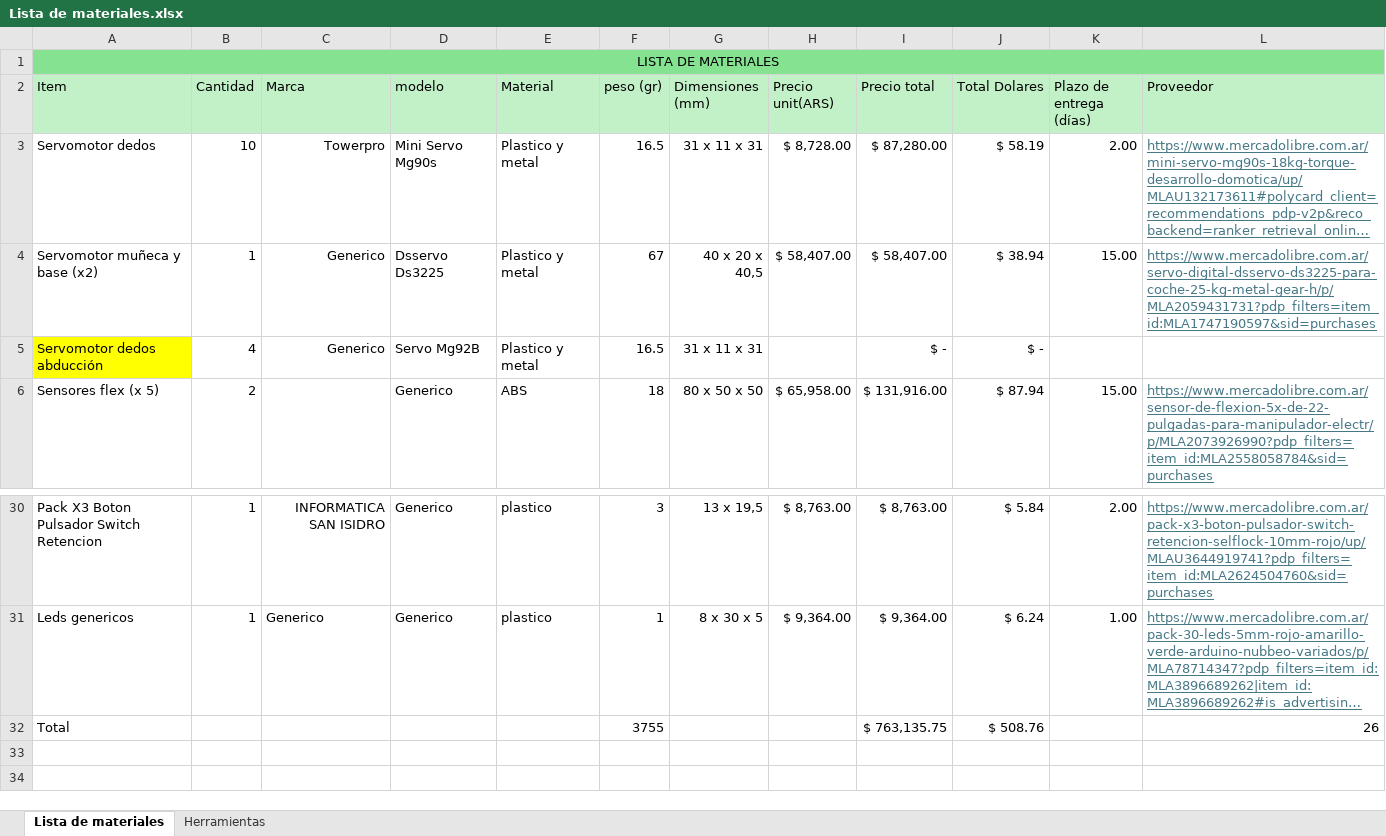
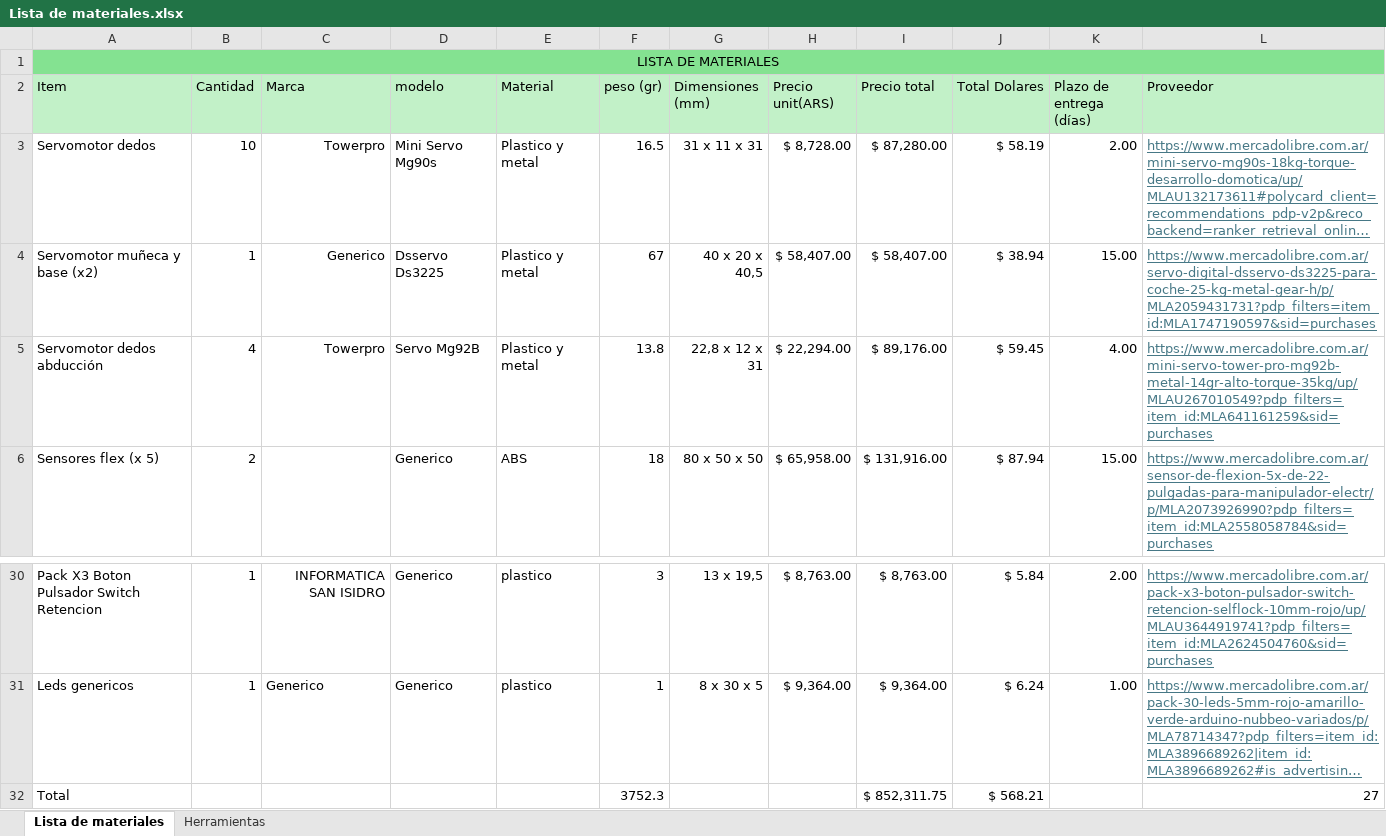
Before and after one commit to ThomasG-29/2026_2C_PF_GenesysRoboticHand_Galindrez-Grassi, an Excel workbook: Documentación/Lista de materiales.xlsx, sheet Lista de materiales, drawn as a sheet; only a part is shown, gaps mark what is left out; long unchanged cells end in …; values as stored, in another font and other column widths than the file's, no borders; table styles not drawn; the diff names each change by its address in the sheet, - before the commit and + after, or states it on an @@ line.

Commit message:
Actualización lista de materiales

```diff
--- a/Documentación/Lista de materiales.xlsx (sheet Lista de materiales)
+++ b/Documentación/Lista de materiales.xlsx (sheet Lista de materiales)
-A5 fill: #FFFF00
+A5 fill: none
-C5 (Marca): Generico
+C5 (Marca): Towerpro
-F5 (peso (gr)): 16.5
+F5 (peso (gr)): 13.8
-G5 (Dimensiones (mm)): 31 x 11 x 31
+G5 (Dimensiones (mm)): 22,8 x 12 x 31
-H5 (Precio unit(ARS)): (empty)
+H5 (Precio unit(ARS)): $ 22,294.00
-I5 (Precio total): $ -
+I5 (Precio total): $ 89,176.00
-J5 (Total Dolares): $ -
+J5 (Total Dolares): $ 59.45
-K5 (Plazo de entrega (días)): (empty)
+K5 (Plazo de entrega (días)): 4.00
-L5 (Proveedor): (empty)
+L5 (Proveedor): https://www.mercadolibre.com.ar/mini-servo-tower-pro-mg92b-metal-14gr-alto-torque-35kg/up/MLAU267010549?pdp_filters=item_id:MLA641161259&sid=purchases
-F32 (peso (gr)): 3755
+F32 (peso (gr)): 3752.3
-I32 (Precio total): $ 763,135.75
+I32 (Precio total): $ 852,311.75
-J32 (Total Dolares): $ 508.76
+J32 (Total Dolares): $ 568.21
-L32 (Proveedor): 26
+L32 (Proveedor): 27
```
